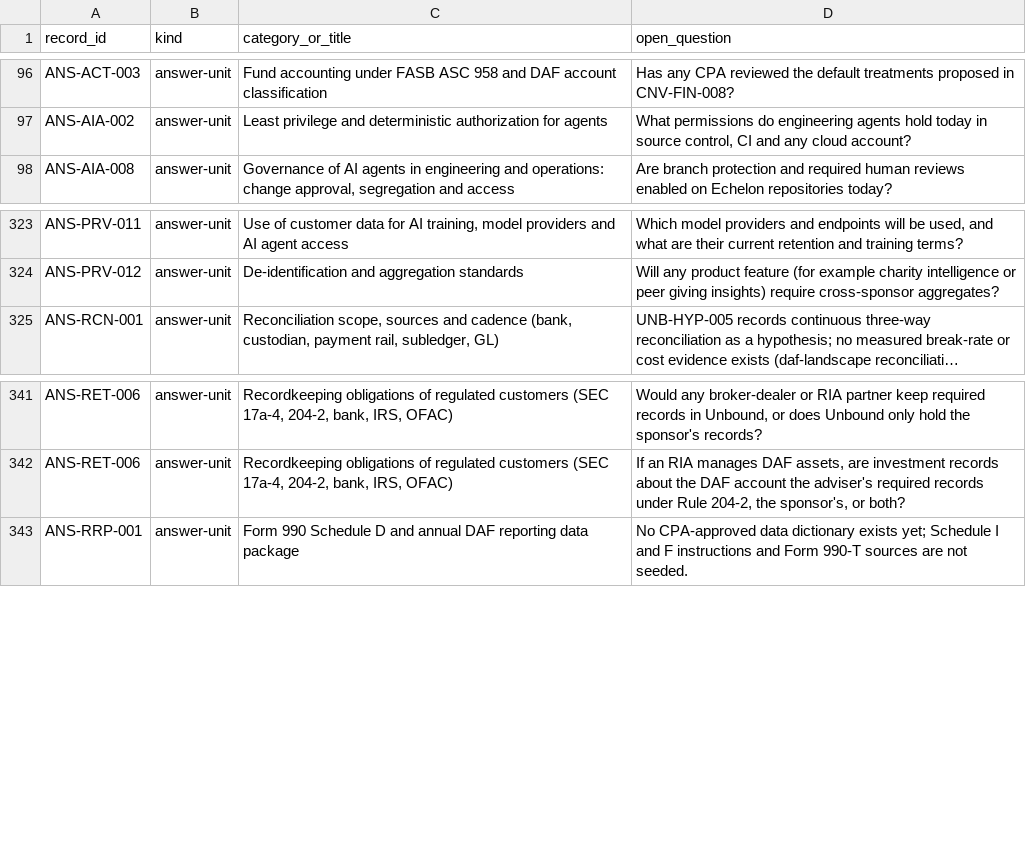
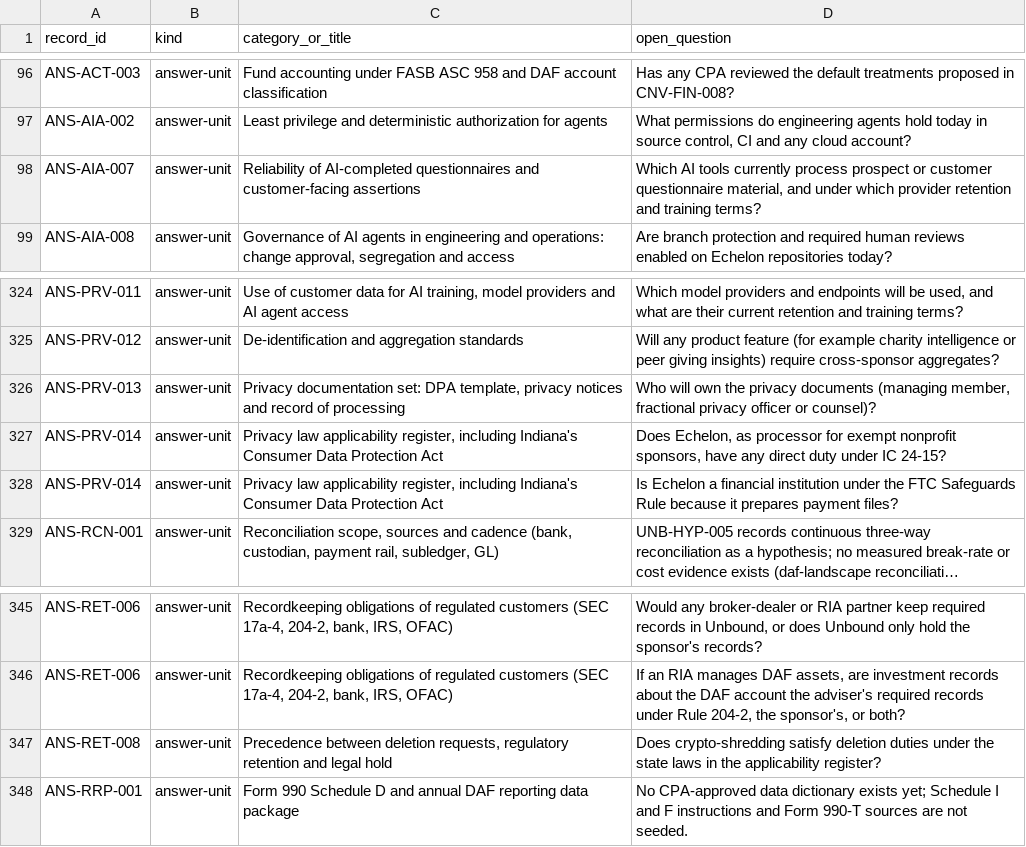
Before and after one commit to kemiller2002/echelon-due-diligence, a CSV file: reports/generated/open-questions-register.csv, drawn as a sheet; only a part is shown, gaps mark what is left out; long unchanged cells end in …; the diff names each change by its address in the sheet, - before the commit and + after, or states it on an @@ line.

```diff
--- a/reports/generated/open-questions-register.csv
+++ b/reports/generated/open-questions-register.csv
+row 98: ANS-AIA-007 | answer-unit | Reliability of AI-completed questionnaires and customer-facing assertions | Which AI tools currently process prospect or customer questionnaire material, and under which provider retention and training terms?
+row 326: ANS-PRV-013 | answer-unit | Privacy documentation set: DPA template, privacy notices and record of processing | Who will own the privacy documents (managing member, fractional privacy officer or counsel)?
+row 327: ANS-PRV-014 | answer-unit | Privacy law applicability register, including Indiana's Consumer Data Protection Act | Does Echelon, as processor for exempt nonprofit sponsors, have any direct duty under IC 24-15?
+row 328: ANS-PRV-014 | answer-unit | Privacy law applicability register, including Indiana's Consumer Data Protection Act | Is Echelon a financial institution under the FTC Safeguards Rule because it prepares payment files?
+row 347: ANS-RET-008 | answer-unit | Precedence between deletion requests, regulatory retention and legal hold | Does crypto-shredding satisfy deletion duties under the state laws in the applicability register?
```
Also changed, not shown: external-assurance/external-assurance-matrix.csv, reports/generated/evidence-requirements-register.csv, 55 other files.
